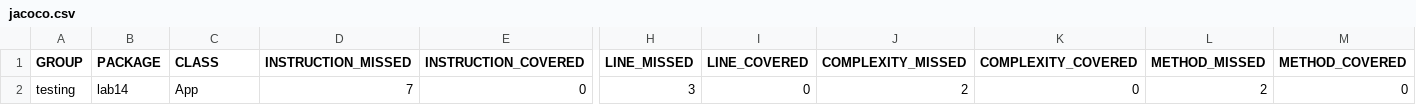
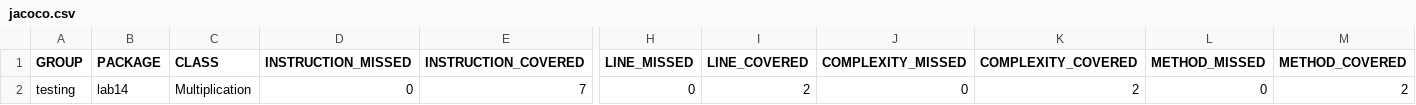
Before and after one commit to tsgofficial/assuring-and-testing-lab14, a CSV file: target/site/jacoco/jacoco.csv, drawn as a sheet; only a part is shown, gaps mark what is left out; the diff names each change by its address in the sheet, - before the commit and + after, or states it on an @@ line.

Commit message:
Multiplication added

```diff
--- a/target/site/jacoco/jacoco.csv
+++ b/target/site/jacoco/jacoco.csv
-C2 (CLASS): App
+C2 (CLASS): Multiplication
-D2 (INSTRUCTION_MISSED): 7
+D2 (INSTRUCTION_MISSED): 0
-E2 (INSTRUCTION_COVERED): 0
+E2 (INSTRUCTION_COVERED): 7
-H2 (LINE_MISSED): 3
+H2 (LINE_MISSED): 0
-I2 (LINE_COVERED): 0
+I2 (LINE_COVERED): 2
-J2 (COMPLEXITY_MISSED): 2
+J2 (COMPLEXITY_MISSED): 0
-K2 (COMPLEXITY_COVERED): 0
+K2 (COMPLEXITY_COVERED): 2
-L2 (METHOD_MISSED): 2
+L2 (METHOD_MISSED): 0
-M2 (METHOD_COVERED): 0
+M2 (METHOD_COVERED): 2
```
Also changed, not shown: 23 other files.
